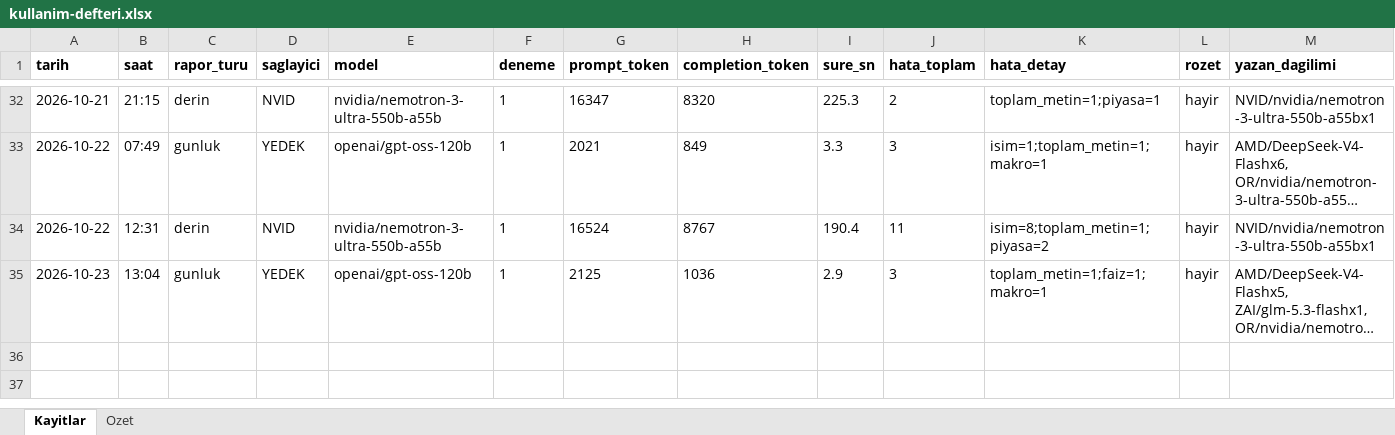
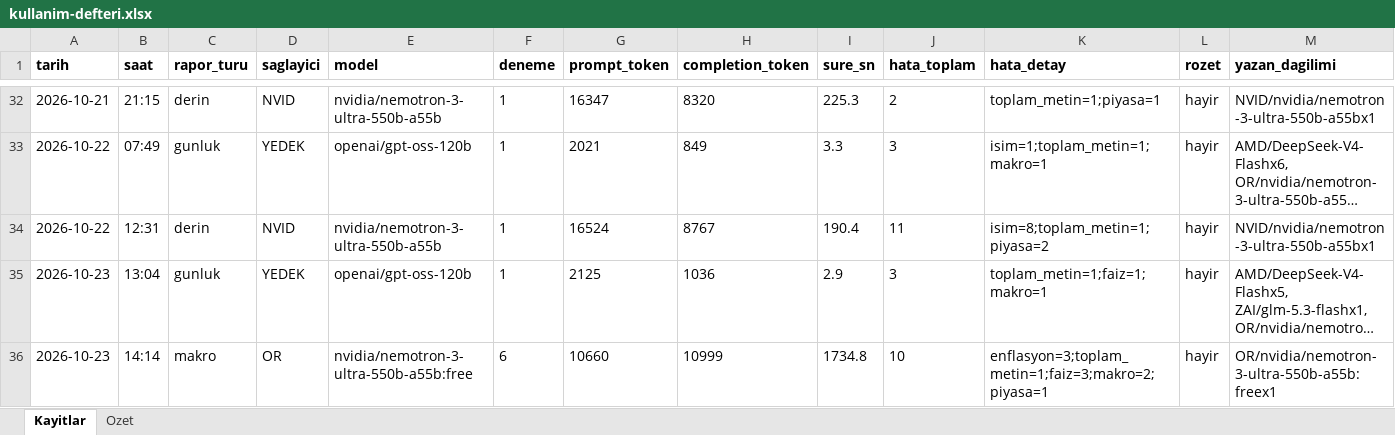
Before and after one commit to gunluk-raporlar/borsa-raporlari, an Excel workbook: data/kullanim-defteri.xlsx, sheet Kayitlar, drawn as a sheet; only a part is shown, gaps mark what is left out; long unchanged cells end in …; values as stored, in another font and other column widths than the file's, no borders; rows hold the shown columns only; the diff names each change by its address in the sheet, - before the commit and + after, or states it on an @@ line.

Commit message:
Makroekonomik degerlendirme guncellemesi [CI Skip]

```diff
--- a/data/kullanim-defteri.xlsx (sheet Kayitlar)
+++ b/data/kullanim-defteri.xlsx (sheet Kayitlar)
+row 36: 2026-10-23 | 14:14 | makro | OR | nvidia/nemotron-3-ultra-550b-a55b:free | 6 | 10660 | 10999 | 1734.8 | 10 | enflasyon=3;toplam_metin=1;faiz=3;makro=2;piyasa=1 | hayir | OR/nvidia/nemotron-3-ultra-550b-a55b:freex1
```
Also changed, not shown: sheet Ozet, 8 other files.
